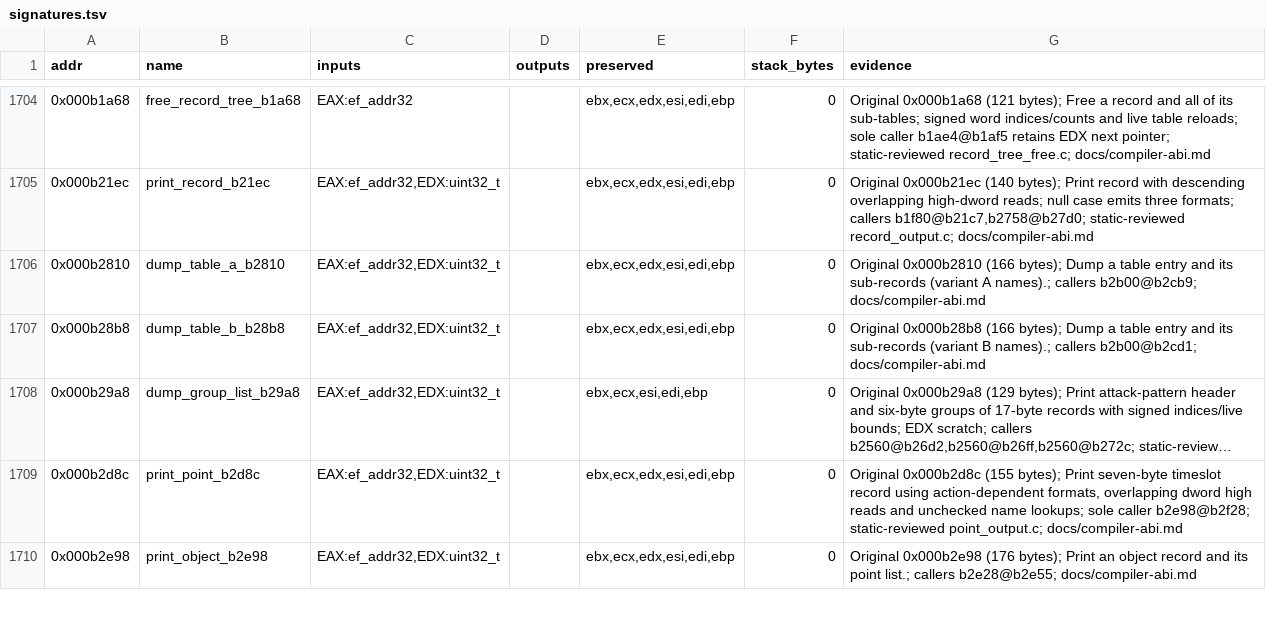
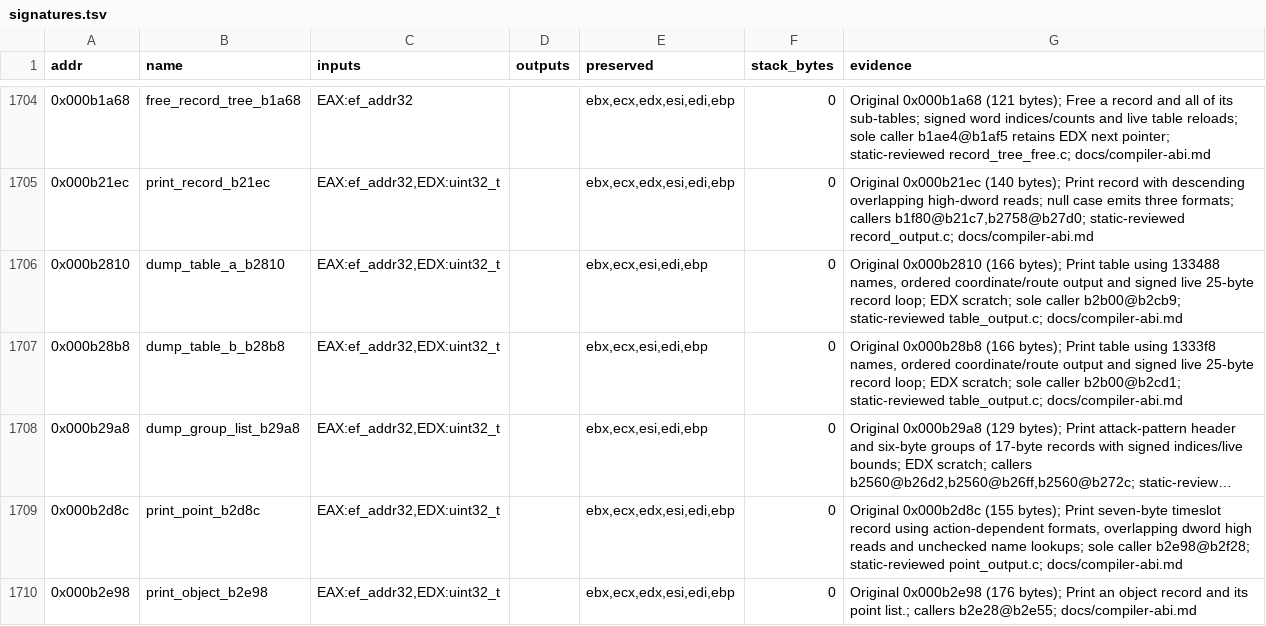
Before and after one commit to Grumbel/ef2000-port, a TSV file: decomp/symbols/signatures.tsv, drawn as a sheet; only a part is shown, gaps mark what is left out; long unchanged cells end in …; the diff names each change by its address in the sheet, - before the commit and + after, or states it on an @@ line.

```diff
--- a/decomp/symbols/signatures.tsv
+++ b/decomp/symbols/signatures.tsv
-E1706:E1707 (preserved): ebx,ecx,edx,esi,edi,ebp
+E1706:E1707 (preserved): ebx,ecx,esi,edi,ebp
-G1706 (evidence): …(166 bytes); Dump a table entry and its sub-records (variant A names).; callers b2b00@b2cb9; docs/compiler-abi.md
+G1706 (evidence): …(166 bytes); Print table using 133488 names, ordered coordinate/route output and signed live 25-byte record loop; EDX scratch; sole caller b2b00@b2cb9; static-reviewed table_output.c; docs/compiler-abi.md
-G1707 (evidence): …(166 bytes); Dump a table entry and its sub-records (variant B names).; callers b2b00@b2cd1; docs/compiler-abi.md
+G1707 (evidence): …(166 bytes); Print table using 1333f8 names, ordered coordinate/route output and signed live 25-byte record loop; EDX scratch; sole caller b2b00@b2cd1; static-reviewed table_output.c; docs/compiler-abi.md
```
Also changed, not shown: 4 other files.
